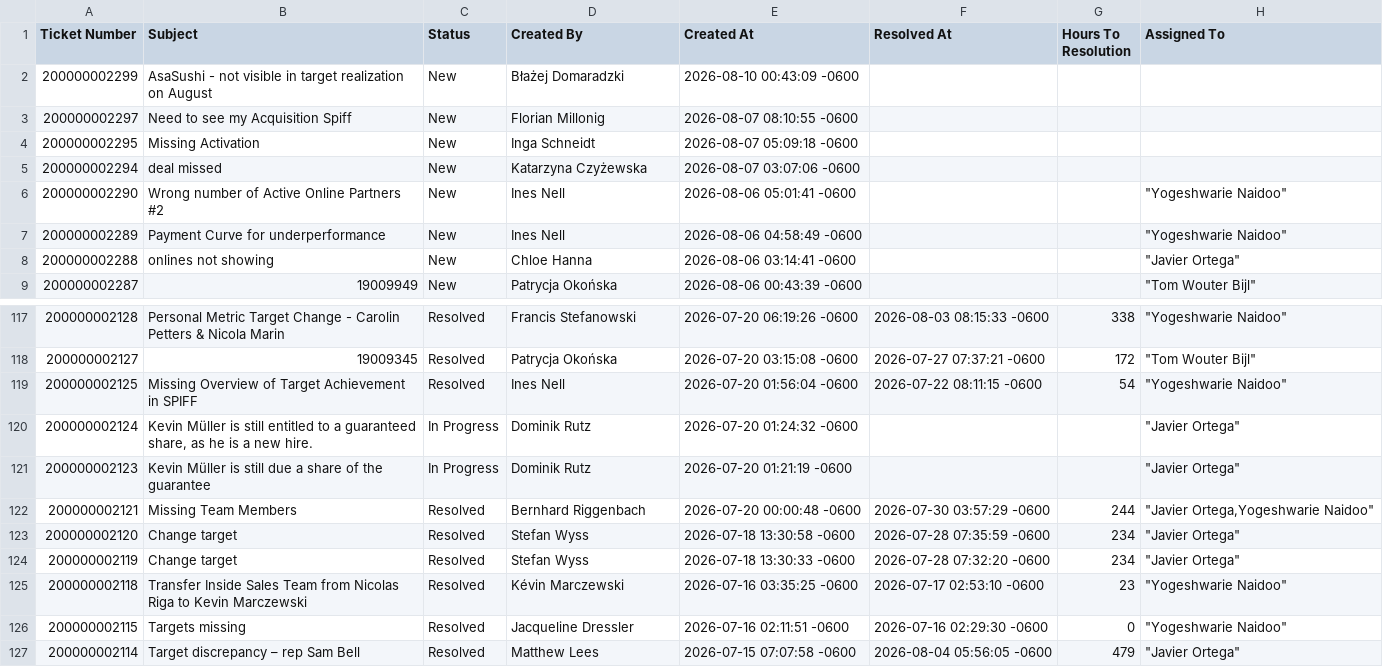
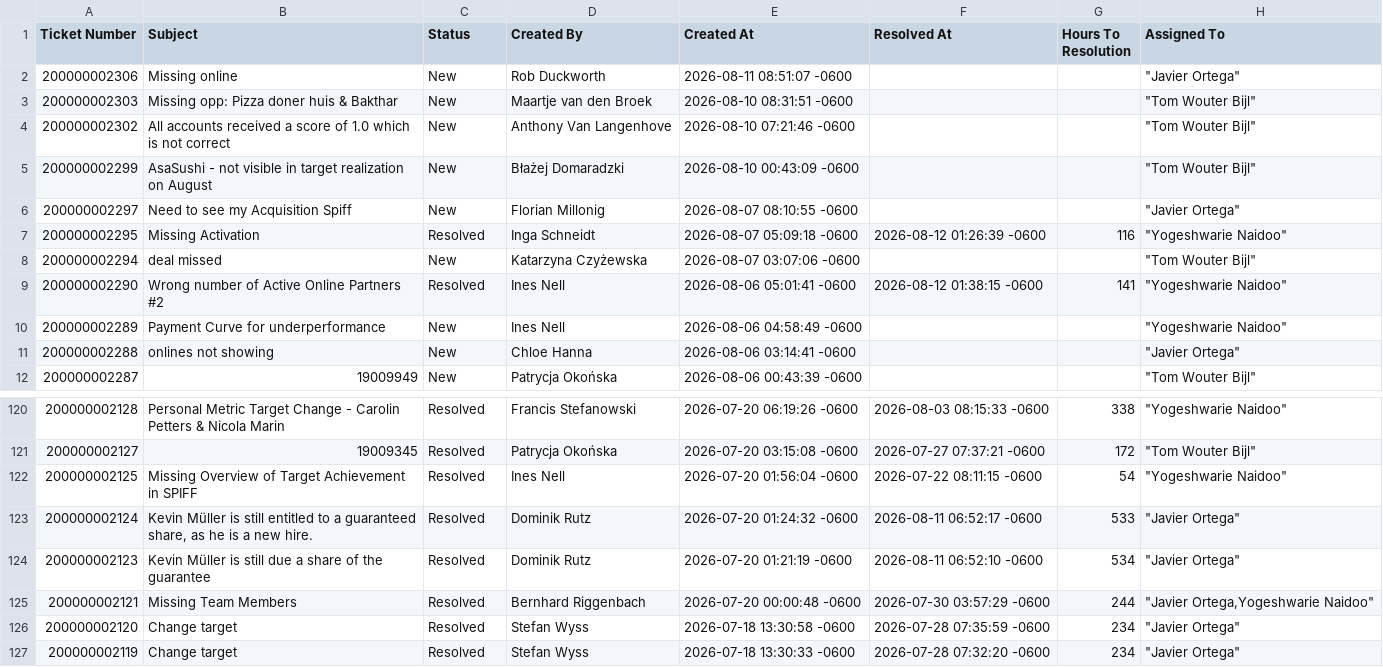
Before and after one commit to carolinerocha-jet/spiff-dashboard, a CSV file: tickets.csv, drawn as a sheet; only a part is shown, gaps mark what is left out; the shorter side is filled out with more unchanged rows.

Commit message:
Add tickets data

```diff
--- a/tickets.csv
+++ b/tickets.csv
@@ -1,7 +1,10 @@
 Ticket Number,Subject,Status,Created By,Created At,Resolved At,Hours To Resolution,Assigned To
-200000002299,AsaSushi - not visible in target realization on August,New,Błażej Domaradzki,2026-08-10 00:43:09 -0600,,,
-200000002297,Need to see my Acquisition Spiff,New,Florian Millonig,2026-08-07 08:10:55 -0600,,,
-200000002295,Missing Activation,New,Inga Schneidt,2026-08-07 05:09:18 -0600,,,
-200000002294,deal missed ,New,Katarzyna Czyżewska,2026-08-07 03:07:06 -0600,,,
-200000002290,Wrong number of Active Online Partners #2,New,Ines Nell,2026-08-06 05:01:41 -0600,,,"""Yogeshwarie Naidoo"""
+200000002306,Missing online,New,Rob Duckworth,2026-08-11 08:51:07 -0600,,,"""Javier Ortega"""
+200000002303,Missing opp: Pizza doner huis &  Bakthar ,New,Maartje van den Broek,2026-08-10 08:31:51 -0600,,,"""Tom Wouter Bijl"""
+200000002302,All accounts received a score of 1.0 which is not correct,New,Anthony Van Langenhove,2026-08-10 07:21:46 -0600,,,"""Tom Wouter Bijl"""
+200000002299,AsaSushi - not visible in target realization on August,New,Błażej Domaradzki,2026-08-10 00:43:09 -0600,,,"""Tom Wouter Bijl"""
+200000002297,Need to see my Acquisition Spiff,New,Florian Millonig,2026-08-07 08:10:55 -0600,,,"""Javier Ortega"""
+200000002295,Missing Activation,Resolved,Inga Schneidt,2026-08-07 05:09:18 -0600,2026-08-12 01:26:39 -0600,116,"""Yogeshwarie Naidoo"""
+200000002294,deal missed ,New,Katarzyna Czyżewska,2026-08-07 03:07:06 -0600,,,"""Tom Wouter Bijl"""
+200000002290,Wrong number of Active Online Partners #2,Resolved,Ines Nell,2026-08-06 05:01:41 -0600,2026-08-12 01:38:15 -0600,141,"""Yogeshwarie Naidoo"""
 200000002289,Payment Curve for underperformance,New,Ines Nell,2026-08-06 04:58:49 -0600,,,"""Yogeshwarie Naidoo"""
@@ -119,4 +122,4 @@
 200000002125,Missing Overview of Target Achievement in SPIFF,Resolved,Ines Nell,2026-07-20 01:56:04 -0600,2026-07-22 08:11:15 -0600,54,"""Yogeshwarie Naidoo"""
-200000002124,"Kevin Müller is still entitled to a guaranteed share, as he is a new hire.",In Progress,Dominik Rutz,2026-07-20 01:24:32 -0600,,,"""Javier Ortega"""
-200000002123,Kevin Müller is still due a share of the guarantee,In Progress,Dominik Rutz,2026-07-20 01:21:19 -0600,,,"""Javier Ortega"""
+200000002124,"Kevin Müller is still entitled to a guaranteed share, as he is a new hire.",Resolved,Dominik Rutz,2026-07-20 01:24:32 -0600,2026-08-11 06:52:17 -0600,533,"""Javier Ortega"""
+200000002123,Kevin Müller is still due a share of the guarantee,Resolved,Dominik Rutz,2026-07-20 01:21:19 -0600,2026-08-11 06:52:10 -0600,534,"""Javier Ortega"""
 200000002121,Missing Team Members,Resolved,Bernhard Riggenbach,2026-07-20 00:00:48 -0600,2026-07-30 03:57:29 -0600,244,"""Javier Ortega,Yogeshwarie Naidoo"""
```
